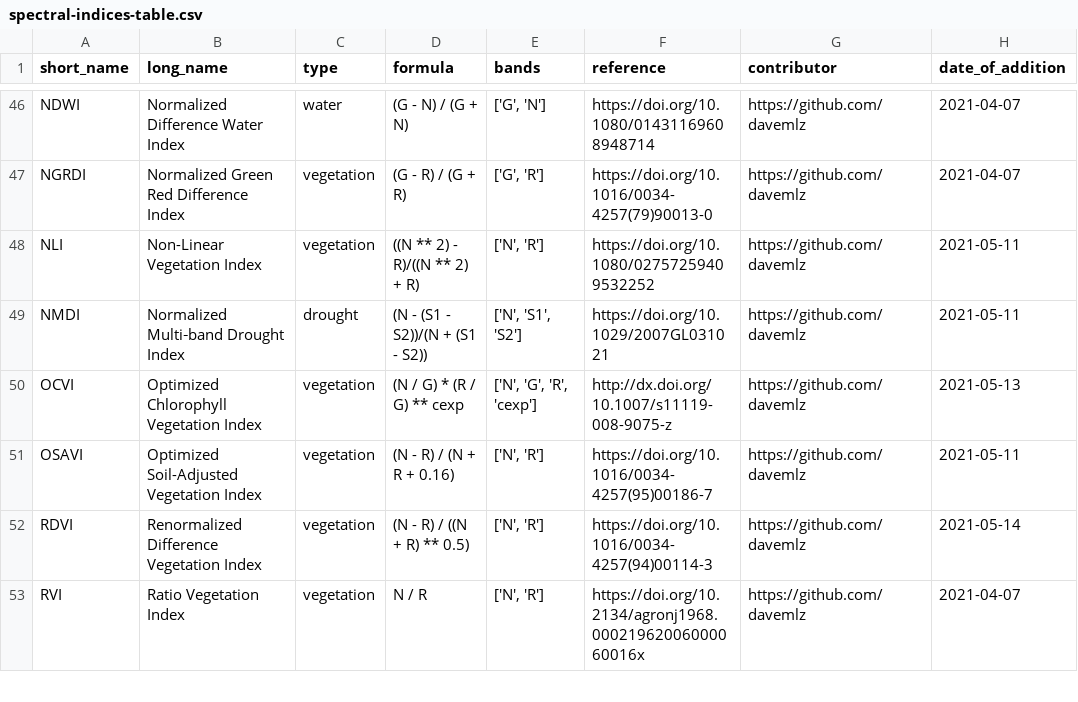
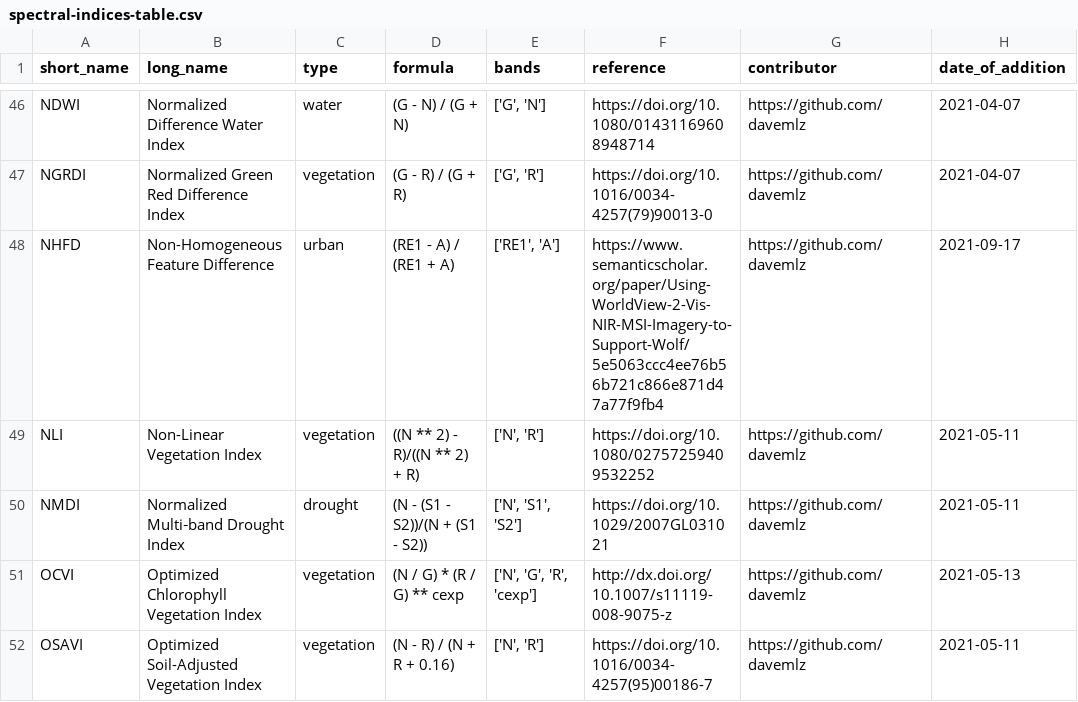
Before and after one commit to awesome-spectral-indices/awesome-spectral-indices, a CSV file: output/spectral-indices-table.csv, drawn as a sheet; only a part is shown, gaps mark what is left out; the shorter side is filled out with more unchanged rows; the diff names each change by its address in the sheet, - before the commit and + after, or states it on an @@ line.

```diff
--- a/output/spectral-indices-table.csv
+++ b/output/spectral-indices-table.csv
+row 48: NHFD | Non-Homogeneous Feature Difference | urban | (RE1 - A) / (RE1 + A) | ['RE1', 'A'] | https://www.semanticscholar.org/paper/Using-WorldView-2-Vis-NIR-MSI-Imagery-to-Support-Wolf/5e5063ccc4ee76b56b721c866e871d47a77f9fb4 | https://github.com/davemlz | 2021-09-17
```
Also changed, not shown: docs/_static/indices_urban.csv, 1 other file.
